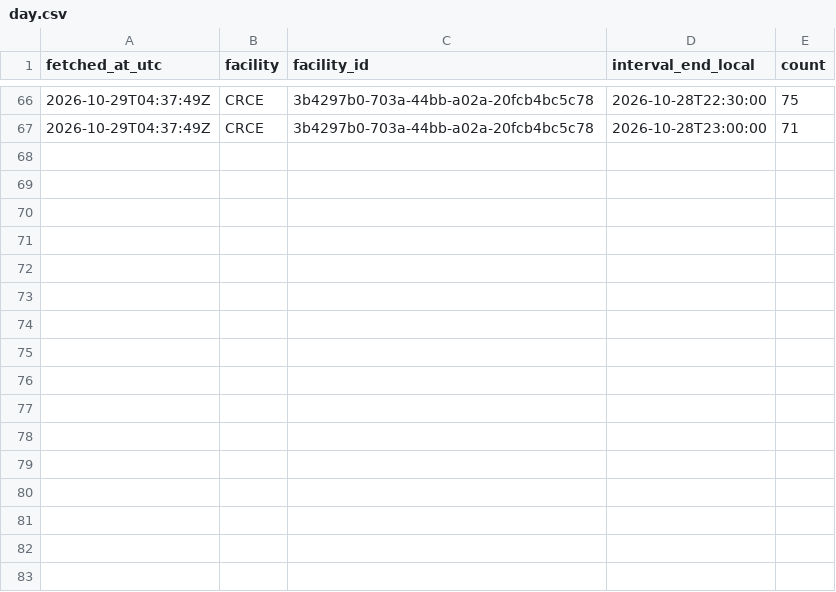
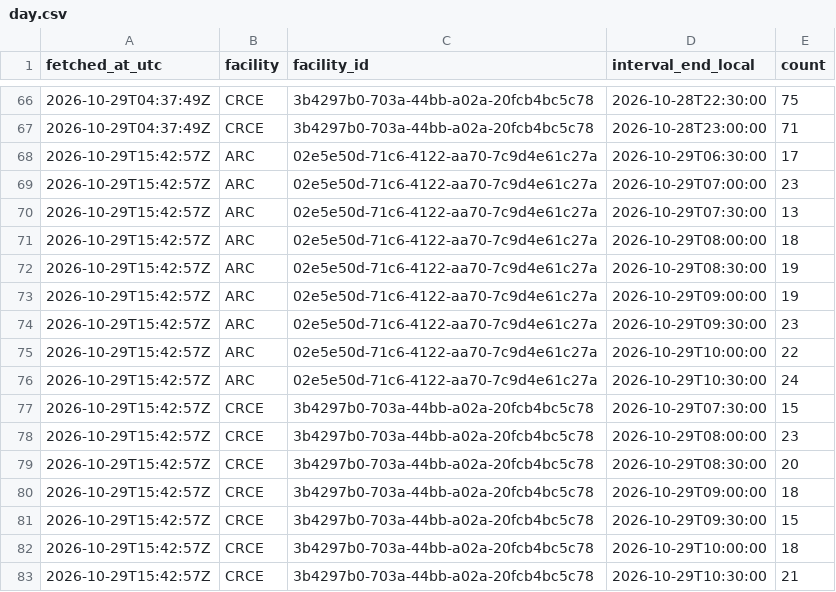
Before and after one commit to s4ndyz/crowd4cast, a CSV file: day.csv, drawn as a sheet; only a part is shown, gaps mark what is left out.

Commit message:
data 2026-10-29T15:42Z

```diff
--- a/day.csv
+++ b/day.csv
@@ -67 +67,17 @@ fetched_at_utc,facility,facility_id,interval_end_local,count
 2026-10-29T04:37:49Z,CRCE,3b4297b0-703a-44bb-a02a-20fcb4bc5c78,2026-10-28T23:00:00,71
+2026-10-29T15:42:57Z,ARC,02e5e50d-71c6-4122-aa70-7c9d4e61c27a,2026-10-29T06:30:00,17
+2026-10-29T15:42:57Z,ARC,02e5e50d-71c6-4122-aa70-7c9d4e61c27a,2026-10-29T07:00:00,23
+2026-10-29T15:42:57Z,ARC,02e5e50d-71c6-4122-aa70-7c9d4e61c27a,2026-10-29T07:30:00,13
+2026-10-29T15:42:57Z,ARC,02e5e50d-71c6-4122-aa70-7c9d4e61c27a,2026-10-29T08:00:00,18
+2026-10-29T15:42:57Z,ARC,02e5e50d-71c6-4122-aa70-7c9d4e61c27a,2026-10-29T08:30:00,19
+2026-10-29T15:42:57Z,ARC,02e5e50d-71c6-4122-aa70-7c9d4e61c27a,2026-10-29T09:00:00,19
+2026-10-29T15:42:57Z,ARC,02e5e50d-71c6-4122-aa70-7c9d4e61c27a,2026-10-29T09:30:00,23
+2026-10-29T15:42:57Z,ARC,02e5e50d-71c6-4122-aa70-7c9d4e61c27a,2026-10-29T10:00:00,22
+2026-10-29T15:42:57Z,ARC,02e5e50d-71c6-4122-aa70-7c9d4e61c27a,2026-10-29T10:30:00,24
+2026-10-29T15:42:57Z,CRCE,3b4297b0-703a-44bb-a02a-20fcb4bc5c78,2026-10-29T07:30:00,15
+2026-10-29T15:42:57Z,CRCE,3b4297b0-703a-44bb-a02a-20fcb4bc5c78,2026-10-29T08:00:00,23
+2026-10-29T15:42:57Z,CRCE,3b4297b0-703a-44bb-a02a-20fcb4bc5c78,2026-10-29T08:30:00,20
+2026-10-29T15:42:57Z,CRCE,3b4297b0-703a-44bb-a02a-20fcb4bc5c78,2026-10-29T09:00:00,18
+2026-10-29T15:42:57Z,CRCE,3b4297b0-703a-44bb-a02a-20fcb4bc5c78,2026-10-29T09:30:00,15
+2026-10-29T15:42:57Z,CRCE,3b4297b0-703a-44bb-a02a-20fcb4bc5c78,2026-10-29T10:00:00,18
+2026-10-29T15:42:57Z,CRCE,3b4297b0-703a-44bb-a02a-20fcb4bc5c78,2026-10-29T10:30:00,21
```
Also changed, not shown: building.csv, polls.csv, 1 other file.
